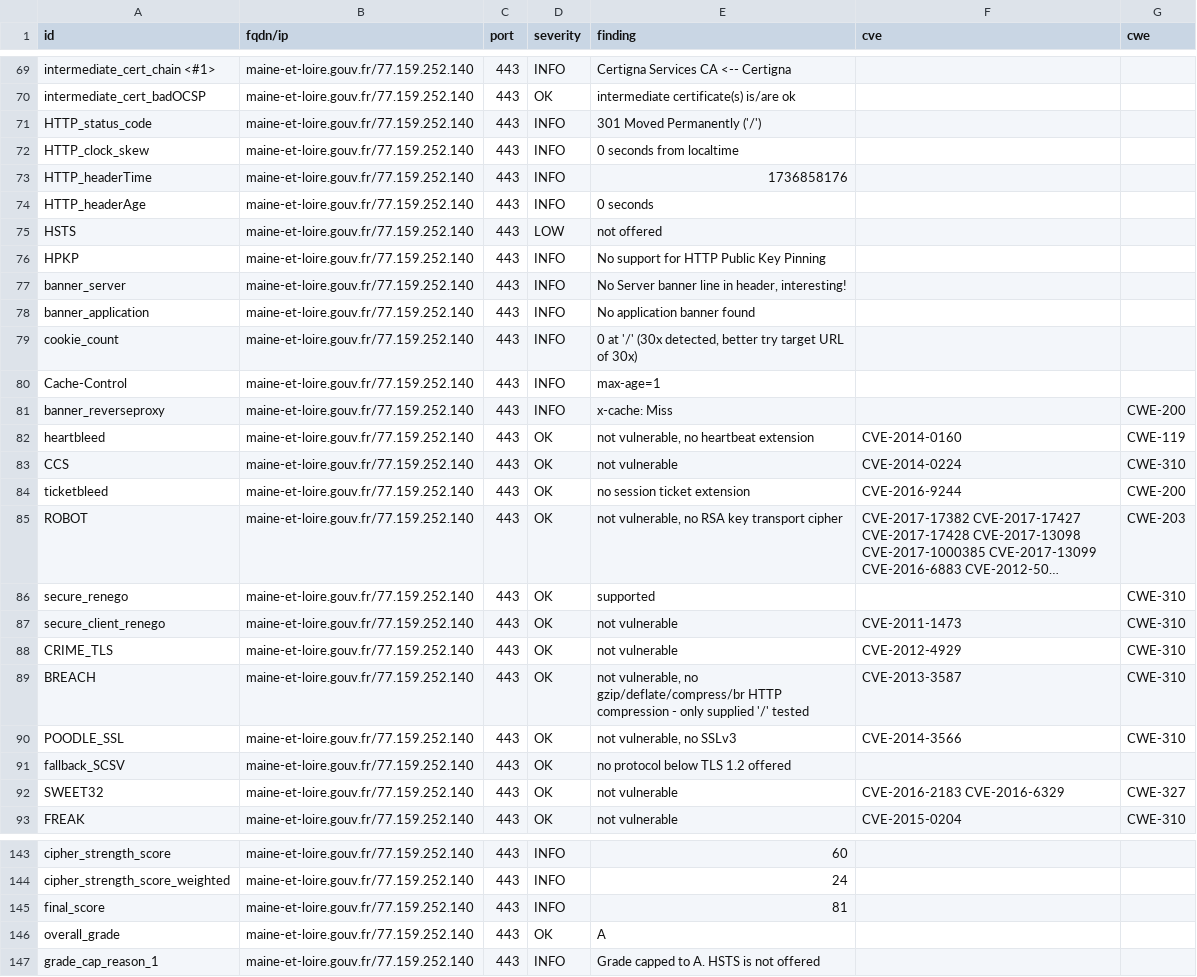
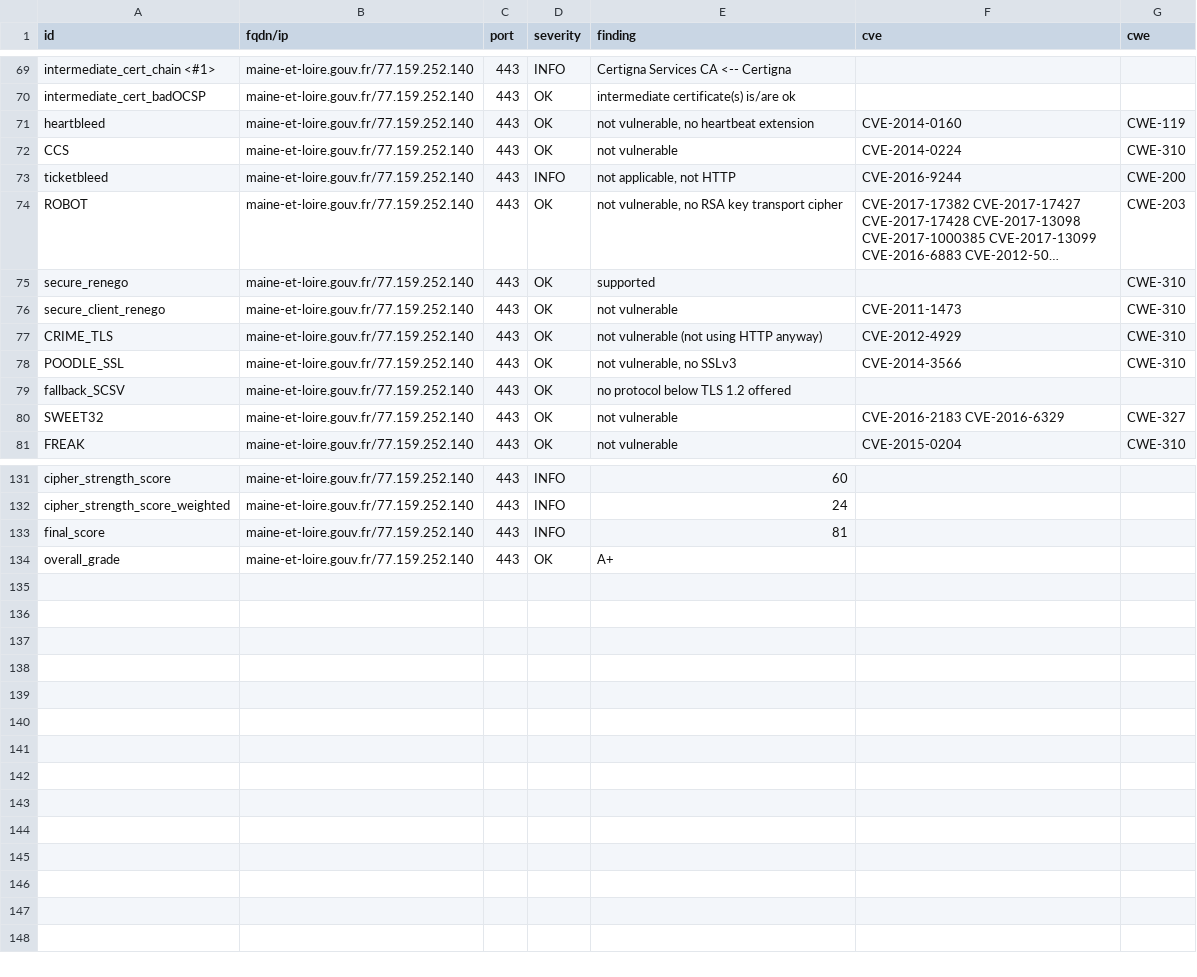
Before and after one commit to GKO-org/dashlordPrd7, a CSV file: results/aHR0cHM6Ly9tYWluZS1ldC1sb2lyZS5nb3V2LmZy/testssl.csv, drawn as a sheet; only a part is shown, gaps mark what is left out; long unchanged cells end in …; removed rows and columns are numbered as before the commit, all else as after; the diff covers the shown part only; the diff names each change by its address in the sheet, - before the commit and + after, or states it on an @@ line.

Commit message:
update: https://maine-et-loire.gouv.fr

```diff
--- a/results/aHR0cHM6Ly9tYWluZS1ldC1sb2lyZS5nb3V2LmZy/testssl.csv
+++ b/results/aHR0cHM6Ly9tYWluZS1ldC1sb2lyZS5nb3V2LmZy/testssl.csv
-row 71: HTTP_status_code | maine-et-loire.gouv.fr/77.159.252.140 | 443 | INFO | 301 Moved Permanently ('/')
-row 72: HTTP_clock_skew | maine-et-loire.gouv.fr/77.159.252.140 | 443 | INFO | 0 seconds from localtime
-row 73: HTTP_headerTime | maine-et-loire.gouv.fr/77.159.252.140 | 443 | INFO | 1736858176
-row 74: HTTP_headerAge | maine-et-loire.gouv.fr/77.159.252.140 | 443 | INFO | 0 seconds
-row 75: HSTS | maine-et-loire.gouv.fr/77.159.252.140 | 443 | LOW | not offered
-row 76: HPKP | maine-et-loire.gouv.fr/77.159.252.140 | 443 | INFO | No support for HTTP Public Key Pinning
-row 77: banner_server | maine-et-loire.gouv.fr/77.159.252.140 | 443 | INFO | No Server banner line in header, interesting!
-row 78: banner_application | maine-et-loire.gouv.fr/77.159.252.140 | 443 | INFO | No application banner found
-row 79: cookie_count | maine-et-loire.gouv.fr/77.159.252.140 | 443 | INFO | 0 at '/' (30x detected, better try target URL of 30x)
-row 80: Cache-Control | maine-et-loire.gouv.fr/77.159.252.140 | 443 | INFO | max-age=1
-row 81: banner_reverseproxy | maine-et-loire.gouv.fr/77.159.252.140 | 443 | INFO | x-cache: Miss |  | CWE-200
-D73 (severity): OK
+D73 (severity): INFO
-E73 (finding): no session ticket extension
+E73 (finding): not applicable, not HTTP
-E77 (finding): not vulnerable
+E77 (finding): not vulnerable (not using HTTP anyway)
-row 89: BREACH | maine-et-loire.gouv.fr/77.159.252.140 | 443 | OK | not vulnerable, no gzip/deflate/compress/br HTTP compression - only supplied '/' tested | CVE-2013-3587 | CWE-310
-E134 (finding): A
+E134 (finding): A+
-row 147: grade_cap_reason_1 | maine-et-loire.gouv.fr/77.159.252.140 | 443 | INFO | Grade capped to A. HSTS is not offered
```
Also changed, not shown: 3 edited cells elsewhere in this file, 9 other files.
